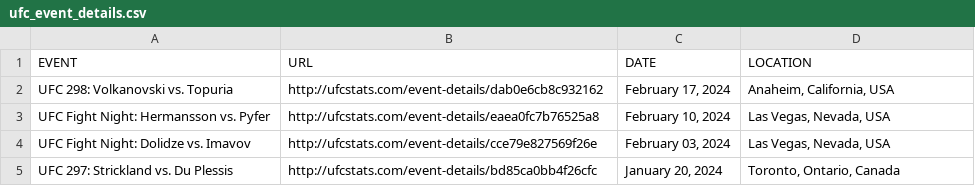
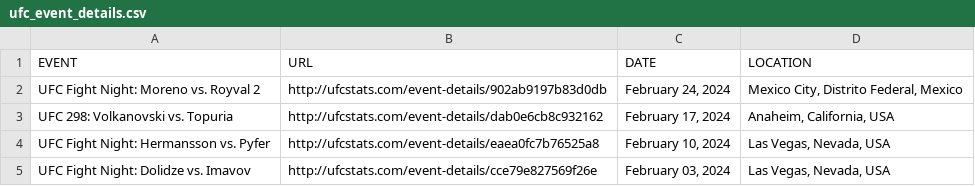
Before and after one commit to YashD5291/UFC-Stats-Scrap, a CSV file: ufc_event_details.csv, drawn as a sheet; only a part is shown; the shorter side is filled out with more unchanged rows; the diff names each change by its address in the sheet, - before the commit and + after, or states it on an @@ line.

```diff
--- a/ufc_event_details.csv
+++ b/ufc_event_details.csv
+row 2: UFC Fight Night: Moreno vs. Royval 2 | http://ufcstats.com/event-details/902ab9197b83d0db | February 24, 2024 | Mexico City, Distrito Federal, Mexico
```
Also changed, not shown: ufc_fight_details.csv, 1 other file.
